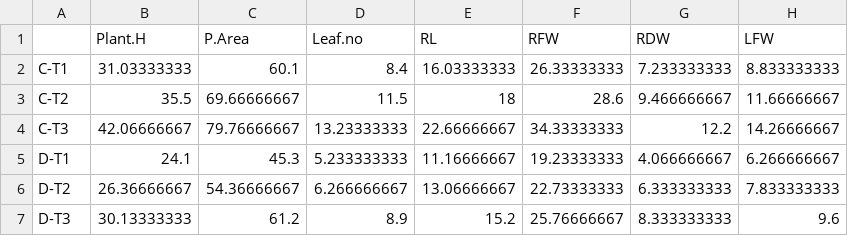
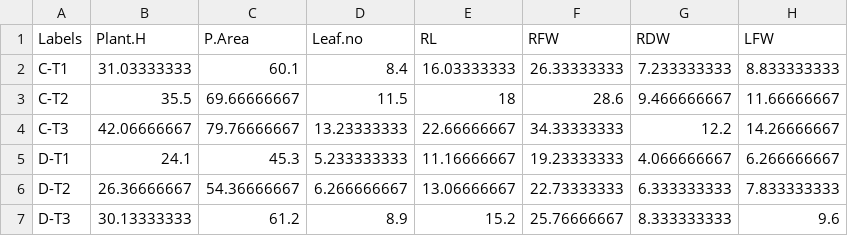
Before and after one commit to MuhammadRehanKhalid/Data_Science_AI, a CSV file: Replit and other/Maryam_Heatmap.csv, drawn as a sheet; only a part is shown; the diff names each change by its address in the sheet, - before the commit and + after, or states it on an @@ line.

Commit message:
Update Maryam_Heatmap.csv

```diff
--- a/Replit and other/Maryam_Heatmap.csv
+++ b/Replit and other/Maryam_Heatmap.csv
-A1: (empty)
+A1: Labels
```
